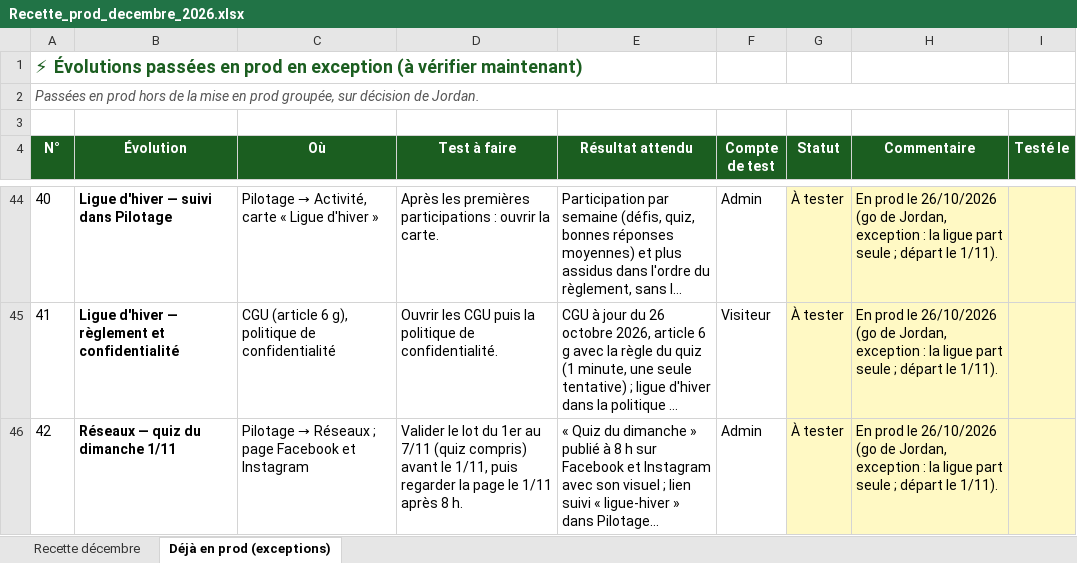
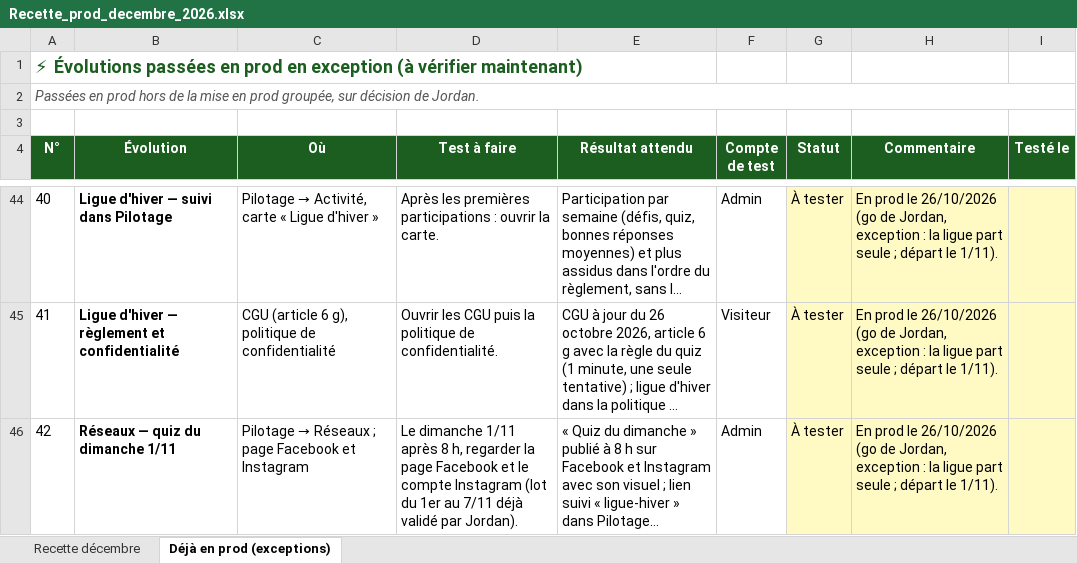
Before and after one commit to Joayilan68/greenkeeper, an Excel workbook: docs/recette/Recette_prod_decembre_2026.xlsx, sheet Déjà en prod (exceptions), drawn as a sheet; only a part is shown, gaps mark what is left out; long unchanged cells end in …; values as stored, in another font and other column widths than the file's, no borders; conditional formats not drawn; the diff names each change by its address in the sheet, - before the commit and + after, or states it on an @@ line.

```diff
--- a/docs/recette/Recette_prod_decembre_2026.xlsx (sheet Déjà en prod (exceptions))
+++ b/docs/recette/Recette_prod_decembre_2026.xlsx (sheet Déjà en prod (exceptions))
-D46 (Test à faire): Valider le lot du 1er au 7/11 (quiz compris) avant le 1/11, puis regarder la page le 1/11 après 8 h.
+D46 (Test à faire): Le dimanche 1/11 après 8 h, regarder la page Facebook et le compte Instagram (lot du 1er au 7/11 déjà validé par Jordan).
```
Also changed, not shown: 1 other file.
